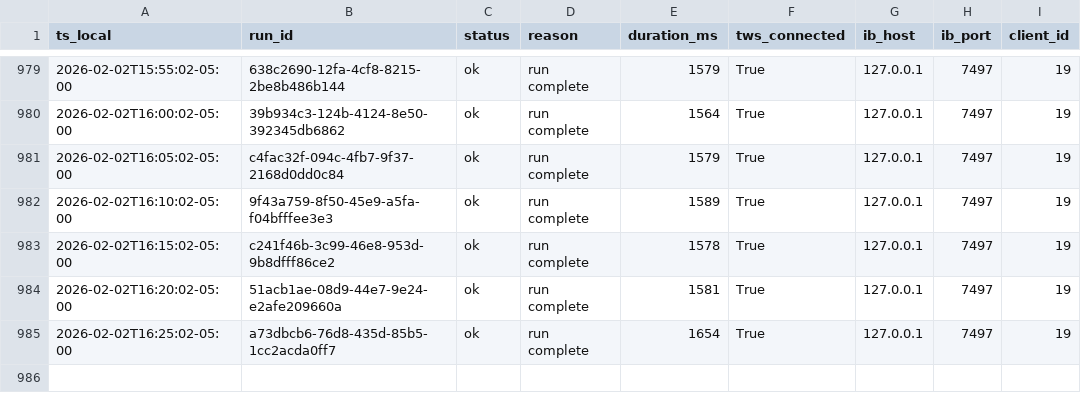
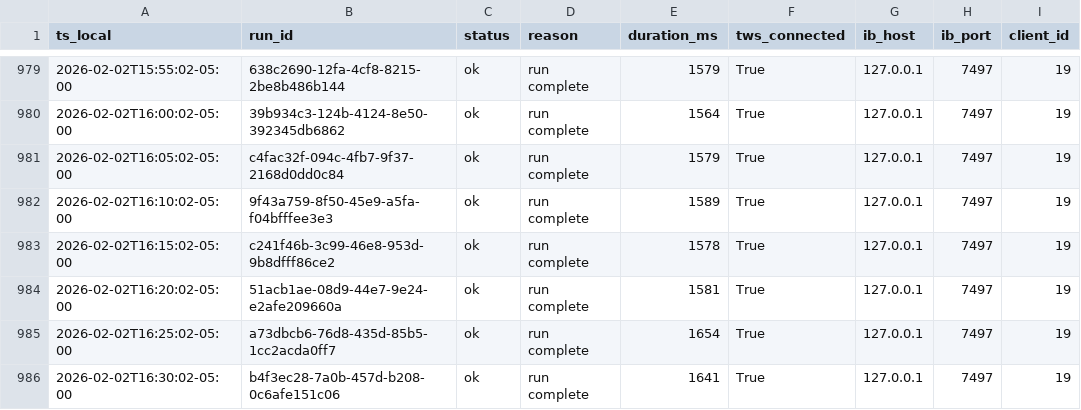
Before and after one commit to martinstabler-bit/IBKR_MeanReversion_Bot, a CSV file: analytics/logs/runs.csv, drawn as a sheet; only a part is shown, gaps mark what is left out.

```diff
--- a/analytics/logs/runs.csv
+++ b/analytics/logs/runs.csv
@@ -985 +985,2 @@ ts_local,run_id,status,reason,duration_ms,tws_connected,ib_host,ib_port,client_i
 2026-02-02T16:25:02-05:00,a73dbcb6-76d8-435d-85b5-1cc2acda0ff7,ok,run complete,1654,True,127.0.0.1,7497,19
+2026-02-02T16:30:02-05:00,b4f3ec28-7a0b-457d-b208-0c6afe151c06,ok,run complete,1641,True,127.0.0.1,7497,19
```
Also changed, not shown: analytics/logs/account.csv.
